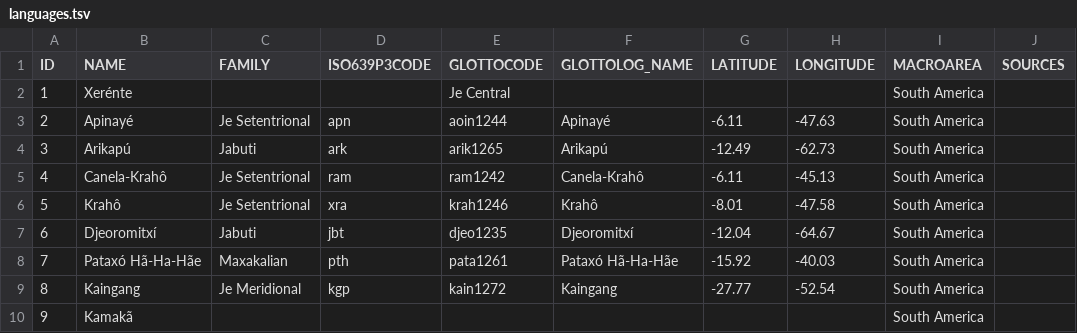
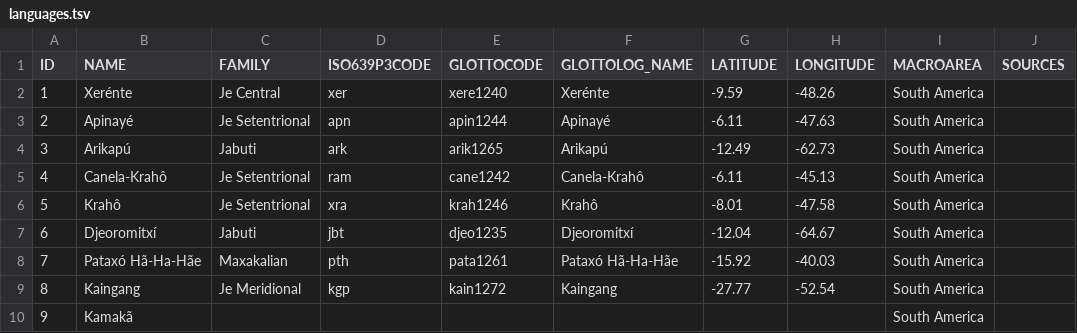
Before and after one commit to tresoldi/macro-je, a TSV file: etc/languages.tsv, drawn as a sheet; only a part is shown; the diff covers the shown part only.

Commit message:
Update languages.tsv
Added Ingain, various Glottocodes, corrections etc.

```diff
--- a/etc/languages.tsv
+++ b/etc/languages.tsv
@@ -1,6 +1,6 @@
 ID	NAME	FAMILY	ISO639P3CODE	GLOTTOCODE	GLOTTOLOG_NAME	LATITUDE	LONGITUDE	MACROAREA	SOURCES
-1	Xerénte			Je Central				South America	
-2	Apinayé	Je Setentrional	apn	aoin1244	Apinayé	-6.11	-47.63	South America	
+1	Xerénte	Je Central	xer	xere1240	Xerénte	-9.59	-48.26	South America	
+2	Apinayé	Je Setentrional	apn	apin1244	Apinayé	-6.11	-47.63	South America	
 3	Arikapú	Jabuti	ark	arik1265	Arikapú	-12.49	-62.73	South America	
-4	Canela-Krahô	Je Setentrional	ram	ram1242	Canela-Krahô	-6.11	-45.13	South America	
+4	Canela-Krahô	Je Setentrional	ram	cane1242	Canela-Krahô	-6.11	-45.13	South America	
 5	Krahô	Je Setentrional	xra	krah1246	Krahô	-8.01	-47.58	South America	
```
Also changed, not shown: 1 added row and 25 edited cells elsewhere in this file.
